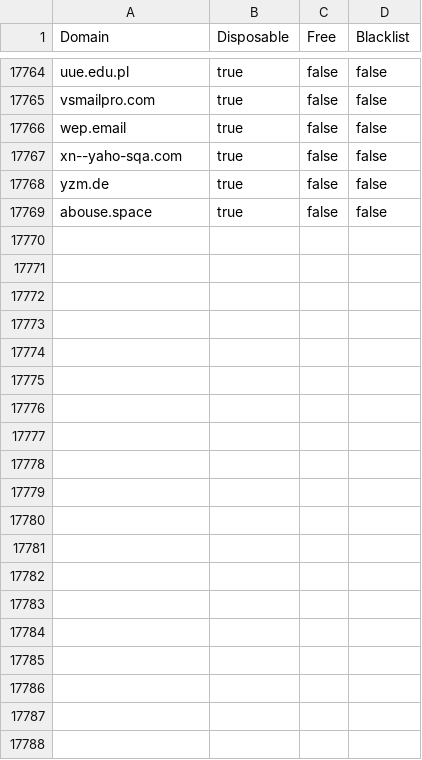
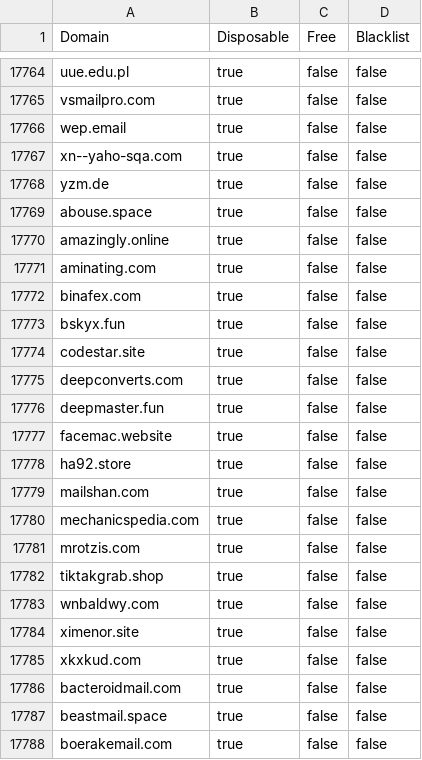
Before and after one commit to mcknight89/mk.data, a CSV file: email_domains.csv, drawn as a sheet; only a part is shown, gaps mark what is left out; the diff covers the shown part only.

Commit message:
Updated email_domains.csv Updated email_domains.json

```diff
--- a/email_domains.csv
+++ b/email_domains.csv
@@ -17769 +17769,20 @@ Domain,Disposable,Free,Blacklist
 "abouse.space","true","false","false"
+"amazingly.online","true","false","false"
+"aminating.com","true","false","false"
+"binafex.com","true","false","false"
+"bskyx.fun","true","false","false"
+"codestar.site","true","false","false"
+"deepconverts.com","true","false","false"
+"deepmaster.fun","true","false","false"
+"facemac.website","true","false","false"
+"ha92.store","true","false","false"
+"mailshan.com","true","false","false"
+"mechanicspedia.com","true","false","false"
+"mrotzis.com","true","false","false"
+"tiktakgrab.shop","true","false","false"
+"wnbaldwy.com","true","false","false"
+"ximenor.site","true","false","false"
+"xkxkud.com","true","false","false"
+"bacteroidmail.com","true","false","false"
+"beastmail.space","true","false","false"
+"boerakemail.com","true","false","false"
```
Also changed, not shown: 24 added rows elsewhere in this file, 1 other file.
